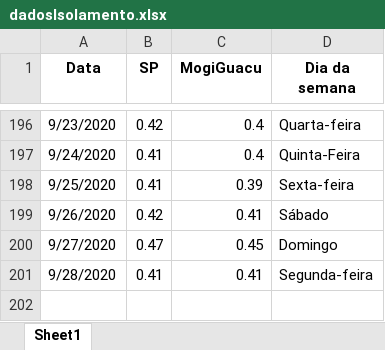
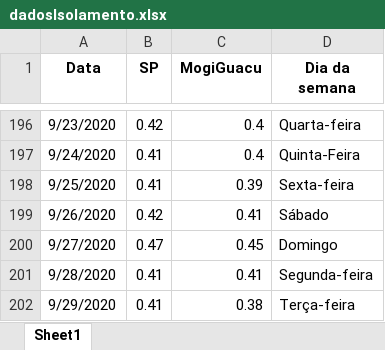
Before and after one commit to Zamariolo/MogiOpenData, an Excel workbook: Dados/dadosIsolamento.xlsx, sheet Sheet1, drawn as a sheet; only a part is shown, gaps mark what is left out; values as stored, in another font and other column widths than the file's, no borders; the diff names each change by its address in the sheet, - before the commit and + after, or states it on an @@ line.

```diff
--- a/Dados/dadosIsolamento.xlsx (sheet Sheet1)
+++ b/Dados/dadosIsolamento.xlsx (sheet Sheet1)
+row 202: 9/29/2020 | 0.41 | 0.38 | Terça-feira
```
Also changed, not shown: Dados/dadosCasosCOVIDMogiGuacu.xlsx, 8 other files.
